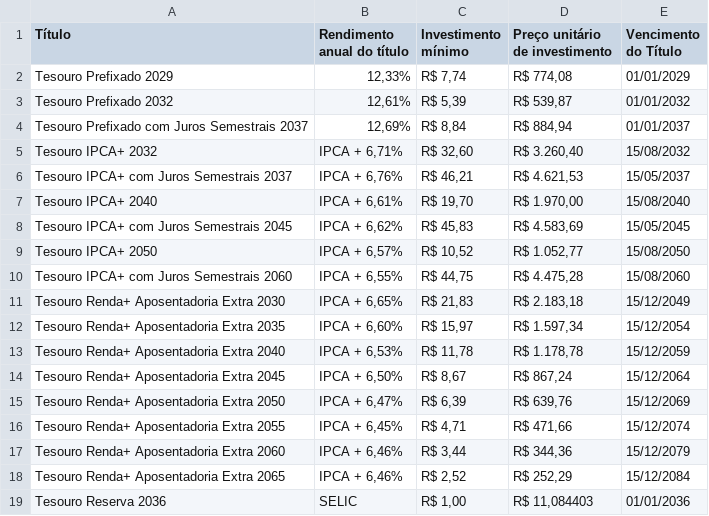
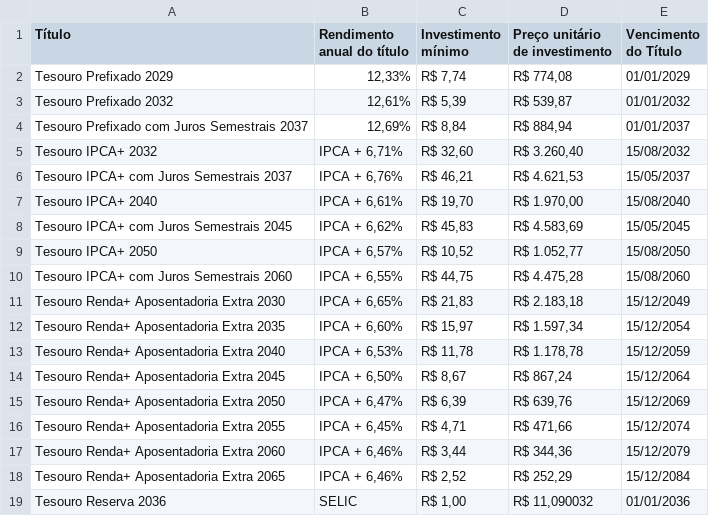
Before and after one commit to ghostnetrn/bot-tesouro-direto, a CSV file: rendimento_investir.csv, drawn as a sheet.

```diff
--- a/rendimento_investir.csv
+++ b/rendimento_investir.csv
@@ -18,2 +18,2 @@ Tesouro Renda+ Aposentadoria Extra 2060;IPCA + 6,46%;R$ 3,44;R$ 344,36;15/12/2
 Tesouro Renda+ Aposentadoria Extra 2065;IPCA + 6,46%;R$ 2,52;R$ 252,29;15/12/2084
-Tesouro Reserva 2036;SELIC;R$ 1,00;R$ 11,084403;01/01/2036
+Tesouro Reserva 2036;SELIC;R$ 1,00;R$ 11,090032;01/01/2036
```
Also changed, not shown: rendimento_resgatar.csv.
